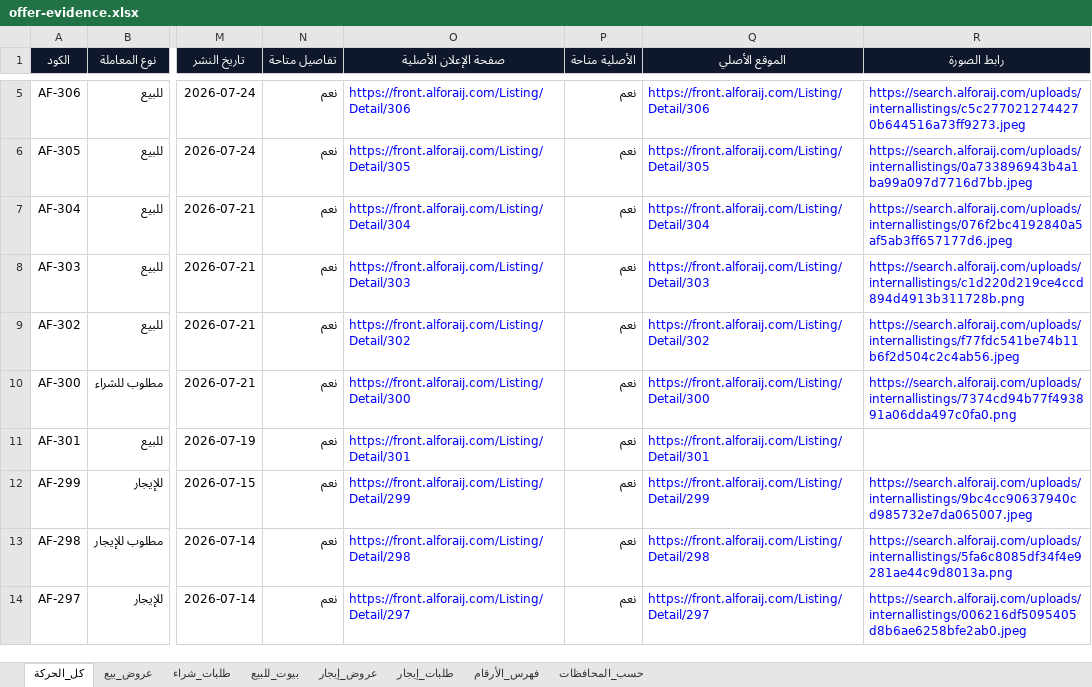
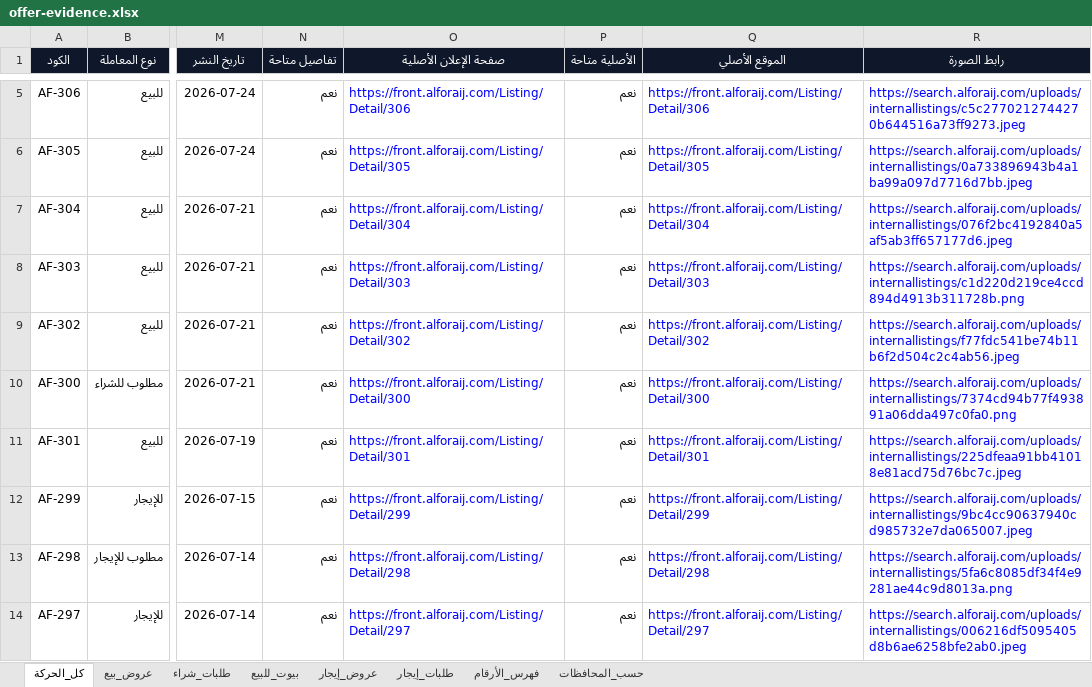
Before and after one commit to ahmedkamalsa/alforaijboard, an Excel workbook: site/downloads/offer-evidence.xlsx, sheet كل_الحركة, drawn as a sheet; only a part is shown, gaps mark what is left out; values as stored, in another font and other column widths than the file's, no borders; table styles not drawn; the diff covers the shown part only; the diff names each change by its address in the sheet, - before the commit and + after, or states it on an @@ line.

```diff
--- a/site/downloads/offer-evidence.xlsx (sheet كل_الحركة)
+++ b/site/downloads/offer-evidence.xlsx (sheet كل_الحركة)
-R11 (رابط الصورة): (empty)
+R11 (رابط الصورة): https://search.alforaij.com/uploads/internallistings/225dfeaa91bb41018e81acd75d76bc7c.jpeg
```
Also changed, not shown: 6 edited cells elsewhere in this sheet, sheet عروض_بيع, sheet بيوت_للبيع, 2 other files.
